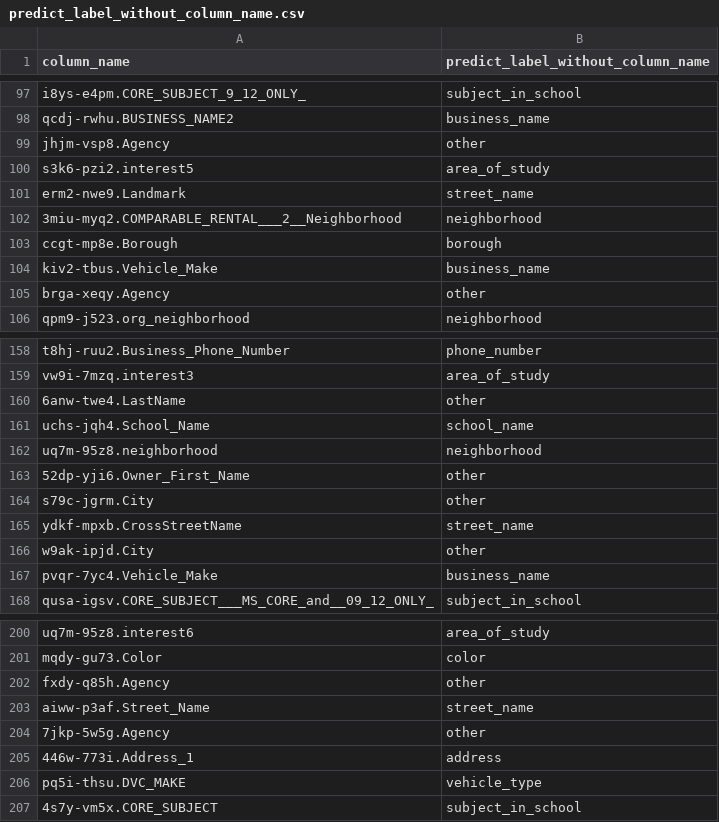
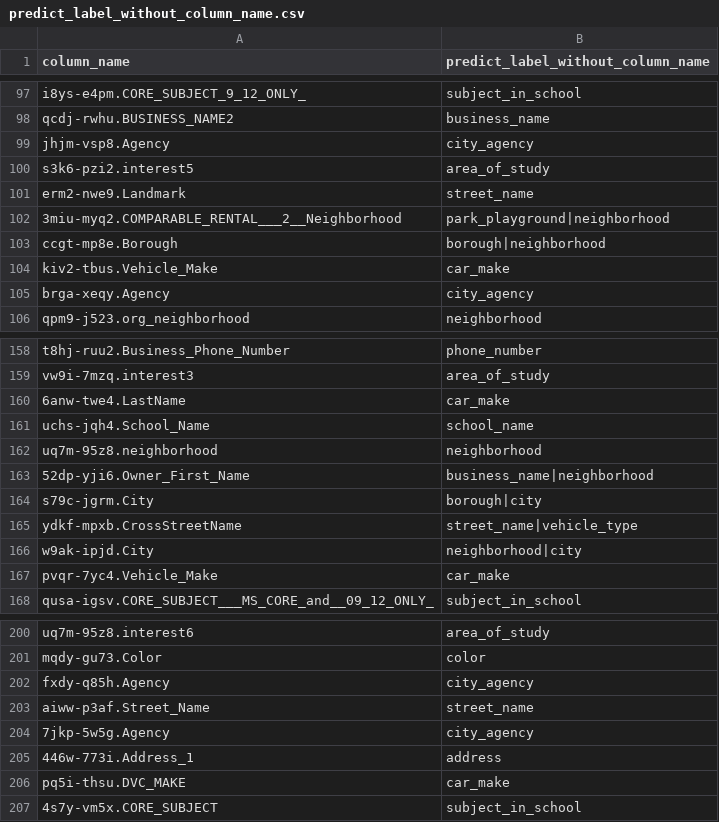
Before and after one commit to poi233/bigdata_project, a CSV file: predict_label_without_column_name.csv, drawn as a sheet; only a part is shown, gaps mark what is left out; the diff covers the shown part only.

```diff
--- a/predict_label_without_column_name.csv
+++ b/predict_label_without_column_name.csv
@@ -98,9 +98,9 @@ i8ys-e4pm.CORE_SUBJECT_9_12_ONLY_,subject_in_school
 qcdj-rwhu.BUSINESS_NAME2,business_name
-jhjm-vsp8.Agency,other
+jhjm-vsp8.Agency,city_agency
 s3k6-pzi2.interest5,area_of_study
 erm2-nwe9.Landmark,street_name
-3miu-myq2.COMPARABLE_RENTAL___2__Neighborhood,neighborhood
-ccgt-mp8e.Borough,borough
-kiv2-tbus.Vehicle_Make,business_name
-brga-xeqy.Agency,other
+3miu-myq2.COMPARABLE_RENTAL___2__Neighborhood,park_playground|neighborhood
+ccgt-mp8e.Borough,borough|neighborhood
+kiv2-tbus.Vehicle_Make,car_make
+brga-xeqy.Agency,city_agency
 qpm9-j523.org_neighborhood,neighborhood
@@ -159,10 +159,10 @@ t8hj-ruu2.Business_Phone_Number,phone_number
 vw9i-7mzq.interest3,area_of_study
-6anw-twe4.LastName,other
+6anw-twe4.LastName,car_make
 uchs-jqh4.School_Name,school_name
 uq7m-95z8.neighborhood,neighborhood
-52dp-yji6.Owner_First_Name,other
-s79c-jgrm.City,other
-ydkf-mpxb.CrossStreetName,street_name
-w9ak-ipjd.City,other
-pvqr-7yc4.Vehicle_Make,business_name
+52dp-yji6.Owner_First_Name,business_name|neighborhood
+s79c-jgrm.City,borough|city
+ydkf-mpxb.CrossStreetName,street_name|vehicle_type
+w9ak-ipjd.City,neighborhood|city
+pvqr-7yc4.Vehicle_Make,car_make
 qusa-igsv.CORE_SUBJECT___MS_CORE_and__09_12_ONLY_,subject_in_school
@@ -201,7 +201,7 @@ uq7m-95z8.interest6,area_of_study
 mqdy-gu73.Color,color
-fxdy-q85h.Agency,other
+fxdy-q85h.Agency,city_agency
 aiww-p3af.Street_Name,street_name
-7jkp-5w5g.Agency,other
+7jkp-5w5g.Agency,city_agency
 446w-773i.Address_1,address
-pq5i-thsu.DVC_MAKE,vehicle_type
+pq5i-thsu.DVC_MAKE,car_make
 4s7y-vm5x.CORE_SUBJECT,subject_in_school
```
Also changed, not shown: 51 edited cells elsewhere in this file, predict_label_with_column_name.csv, 8 other files.
